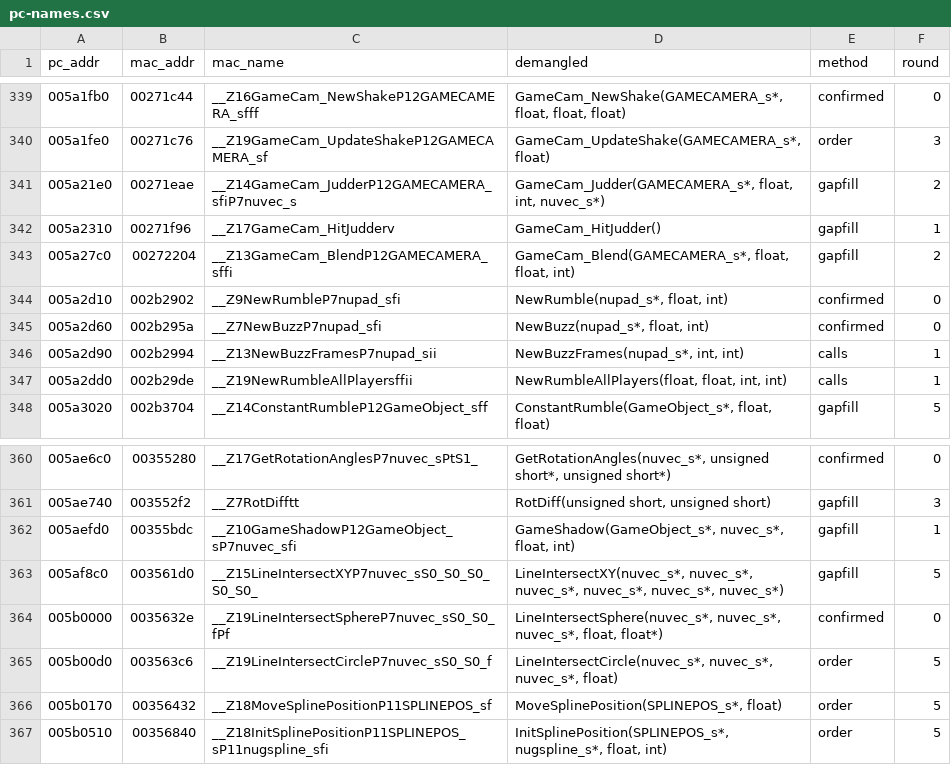
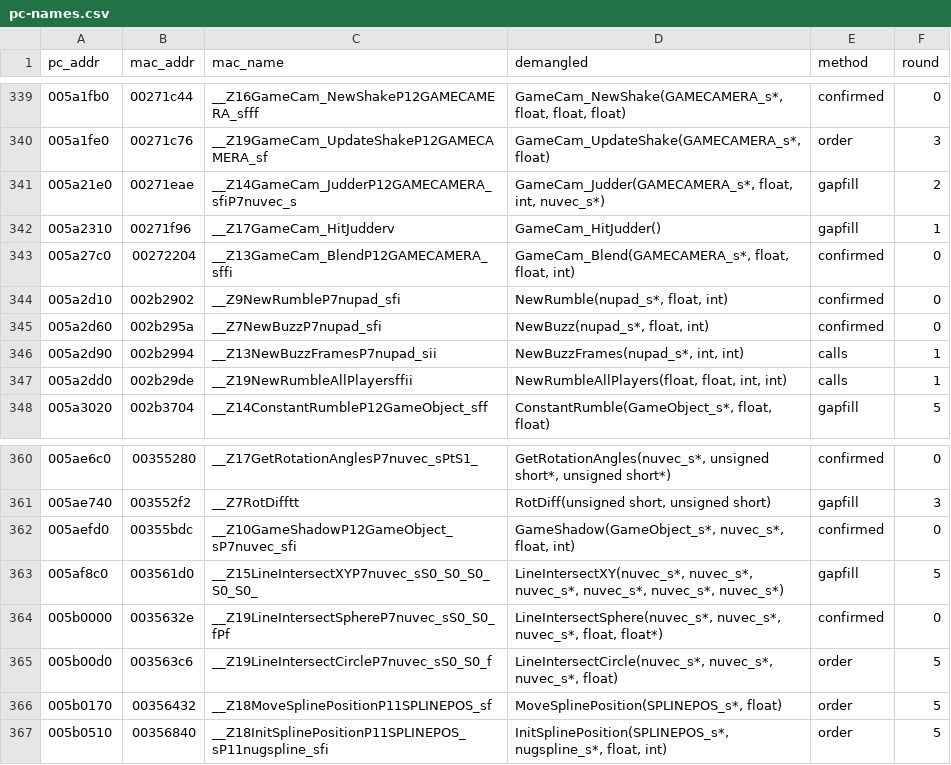
Before and after one commit to wasdhjklxyz/lbtvg, a CSV file: tools/symbols/pc-names.csv, drawn as a sheet; only a part is shown, gaps mark what is left out.

```diff
--- a/tools/symbols/pc-names.csv
+++ b/tools/symbols/pc-names.csv
@@ -342,3 +342,3 @@ pc_addr,mac_addr,mac_name,demangled,method,round
 005a2310,00271f96,__Z17GameCam_HitJudderv,GameCam_HitJudder(),gapfill,1
-005a27c0,00272204,__Z13GameCam_BlendP12GAMECAMERA_sffi,"GameCam_Blend(GAMECAMERA_s*, float, float, int)",gapfill,2
+005a27c0,00272204,__Z13GameCam_BlendP12GAMECAMERA_sffi,"GameCam_Blend(GAMECAMERA_s*, float, float, int)",confirmed,0
 005a2d10,002b2902,__Z9NewRumbleP7nupad_sfi,"NewRumble(nupad_s*, float, int)",confirmed,0
@@ -361,3 +361,3 @@ pc_addr,mac_addr,mac_name,demangled,method,round
 005ae740,003552f2,__Z7RotDifftt,"RotDiff(unsigned short, unsigned short)",gapfill,3
-005aefd0,00355bdc,__Z10GameShadowP12GameObject_sP7nuvec_sfi,"GameShadow(GameObject_s*, nuvec_s*, float, int)",gapfill,1
+005aefd0,00355bdc,__Z10GameShadowP12GameObject_sP7nuvec_sfi,"GameShadow(GameObject_s*, nuvec_s*, float, int)",confirmed,0
 005af8c0,003561d0,__Z15LineIntersectXYP7nuvec_sS0_S0_S0_S0_S0_,"LineIntersectXY(nuvec_s*, nuvec_s*, nuvec_s*, nuvec_s*, nuvec_s*, nuvec_s*)",gapfill,5
```
Also changed, not shown: 9 other files.
